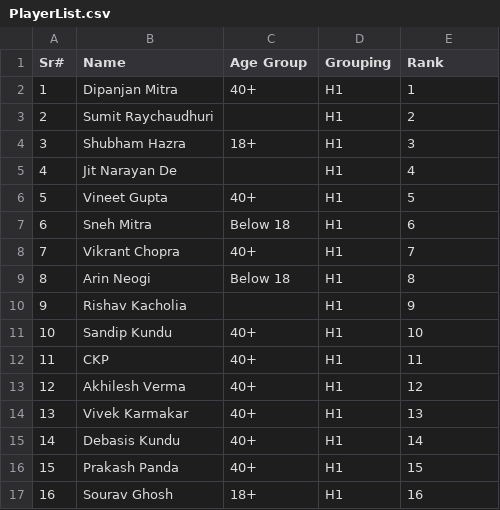
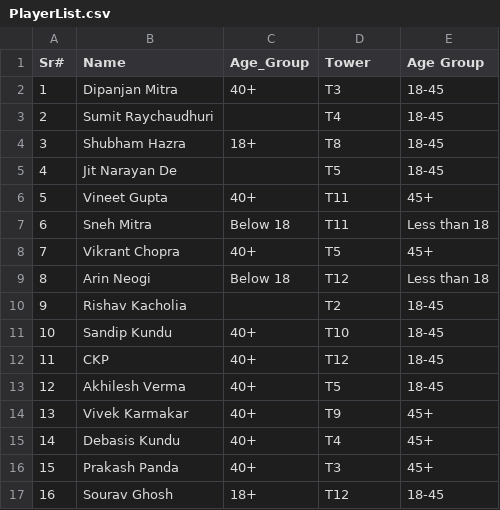
Before and after one commit to sjs1729/EGVOpen, a CSV file: PlayerList.csv, drawn as a sheet; only a part is shown; the diff covers the shown part only.

Commit message:
Add files via upload

```diff
--- a/PlayerList.csv
+++ b/PlayerList.csv
@@ -1,17 +1,17 @@
-Sr#,Name,Age Group,Grouping,Rank
-1,Dipanjan Mitra,40+,H1,1
-2,Sumit Raychaudhuri,,H1,2
-3,Shubham Hazra,18+,H1,3
-4,Jit Narayan De,,H1,4
-5,Vineet Gupta,40+,H1,5
-6,Sneh Mitra,Below 18,H1,6
-7,Vikrant Chopra,40+,H1,7
-8,Arin Neogi,Below 18,H1,8
-9,Rishav Kacholia,,H1,9
-10,Sandip Kundu,40+,H1,10
-11,CKP,40+,H1,11
-12,Akhilesh Verma,40+,H1,12
-13,Vivek Karmakar,40+,H1,13
-14,Debasis Kundu,40+,H1,14
-15,Prakash Panda,40+,H1,15
-16,Sourav Ghosh,18+,H1,16
+Sr#,Name,Age_Group,Tower,Age Group
+1,Dipanjan Mitra,40+,T3,18-45
+2,Sumit Raychaudhuri,,T4,18-45
+3,Shubham Hazra,18+,T8,18-45
+4,Jit Narayan De,,T5,18-45
+5,Vineet Gupta,40+,T11,45+
+6,Sneh Mitra,Below 18,T11,Less than 18
+7,Vikrant Chopra,40+,T5,45+
+8,Arin Neogi,Below 18,T12,Less than 18
+9,Rishav Kacholia,,T2,18-45
+10,Sandip Kundu,40+,T10,18-45
+11,CKP,40+,T12,18-45
+12,Akhilesh Verma,40+,T5,18-45
+13,Vivek Karmakar,40+,T9,45+
+14,Debasis Kundu,40+,T4,45+
+15,Prakash Panda,40+,T3,45+
+16,Sourav Ghosh,18+,T12,18-45
```
Also changed, not shown: 56 edited cells elsewhere in this file.
